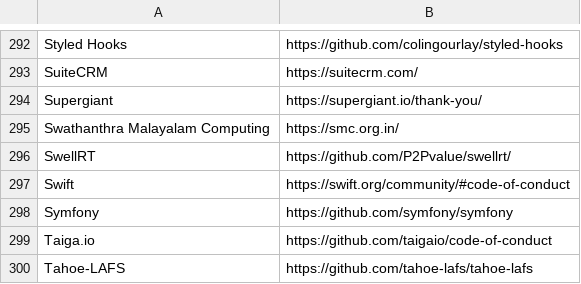
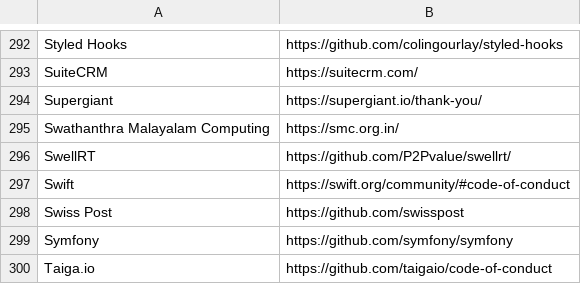
Before and after one commit to EthicalSource/contributor_covenant, a CSV file: static/adopters.csv, drawn as a sheet; only a part is shown, gaps mark what is left out; the shorter side is filled out with more unchanged rows.

Commit message:
Make Swiss Post an adopter of contributor covenant

```diff
--- a/static/adopters.csv
+++ b/static/adopters.csv
@@ -297,2 +297,3 @@ SwellRT, https://github.com/P2Pvalue/swellrt/
 Swift, https://swift.org/community/#code-of-conduct
+Swiss Post, https://github.com/swisspost
 Symfony, https://github.com/symfony/symfony
```
